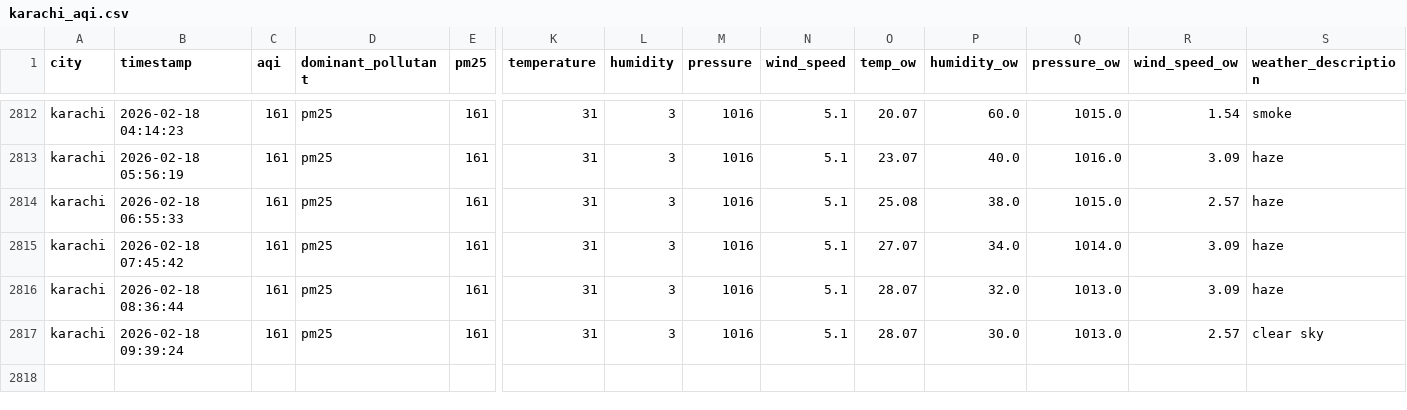
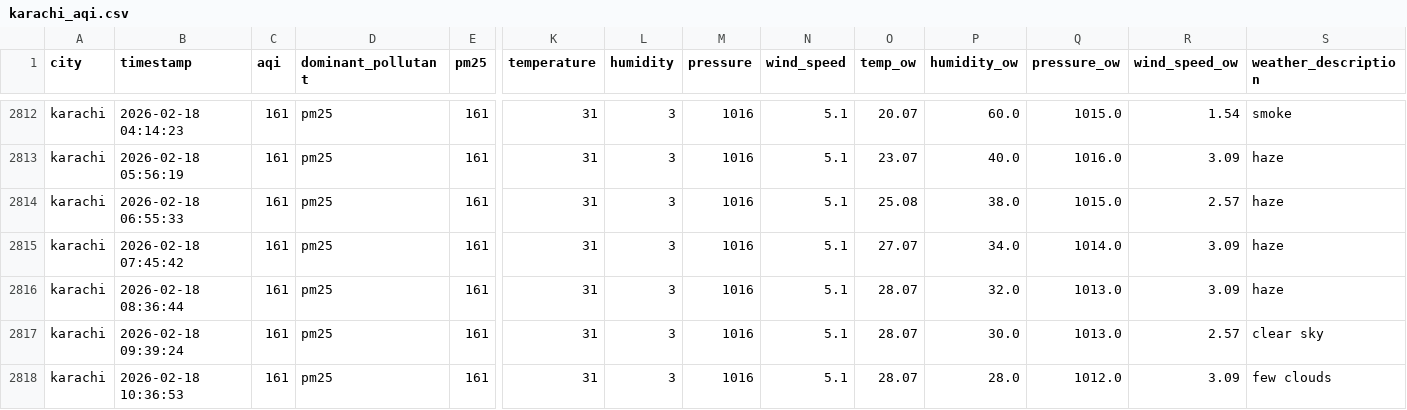
Before and after one commit to Kumkum-Wadhwani/aqi-karachi-predictor, a CSV file: feature_store/features/karachi_aqi.csv, drawn as a sheet; only a part is shown, gaps mark what is left out; rows hold the shown columns only; the diff names each change by its address in the sheet, - before the commit and + after, or states it on an @@ line.

```diff
--- a/feature_store/features/karachi_aqi.csv
+++ b/feature_store/features/karachi_aqi.csv
+row 2818: karachi | 2026-02-18 10:36:53 | 161 | pm25 | 161 | 31 | 3 | 1016 | 5.1 | 28.07 | 28.0 | 1012.0 | 3.09 | few clouds
```
